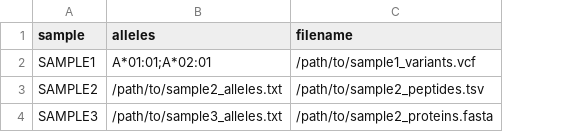
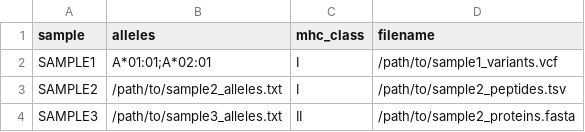
Before and after one commit to nf-core/epitopeprediction, a CSV file: assets/samplesheet.csv, drawn as a sheet; the diff names each change by its address in the sheet, - before the commit and + after, or states it on an @@ line.

Commit message:
Update samplesheet.csv

```diff
--- a/assets/samplesheet.csv
+++ b/assets/samplesheet.csv
+column C (mhc_class), rows 2-4: I | I | II
```
